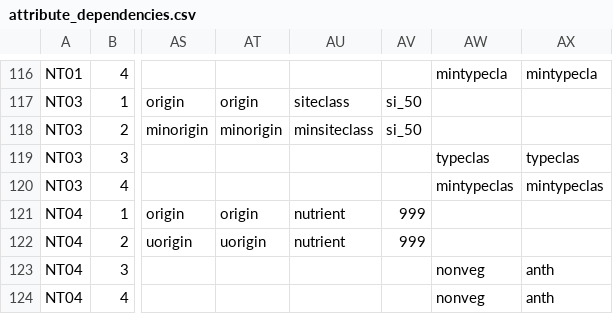
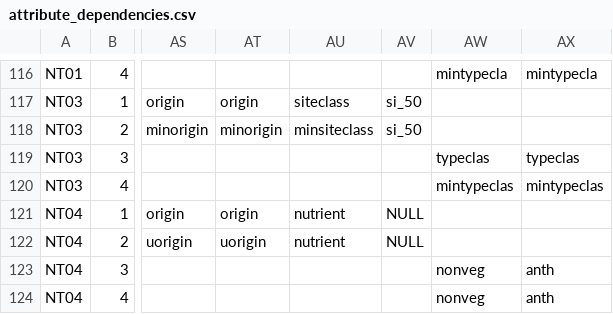
Before and after one commit to mtCarto/CASFRI, a CSV file: translation/tables/attribute_dependencies.csv, drawn as a sheet; only a part is shown, gaps mark what is left out; the diff names each change by its address in the sheet, - before the commit and + after, or states it on an @@ line.

```diff
--- a/translation/tables/attribute_dependencies.csv
+++ b/translation/tables/attribute_dependencies.csv
-AV121:AV122: 999
+AV121:AV122: NULL
```
Also changed, not shown: translation/tables/nt_fvi01_lyr.csv, 2 other files.
